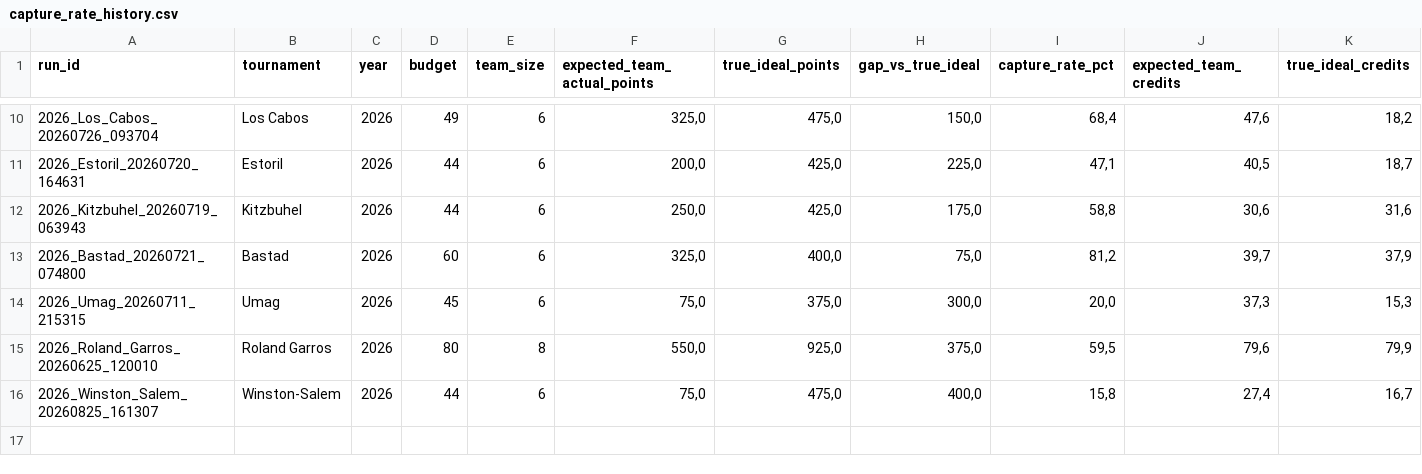
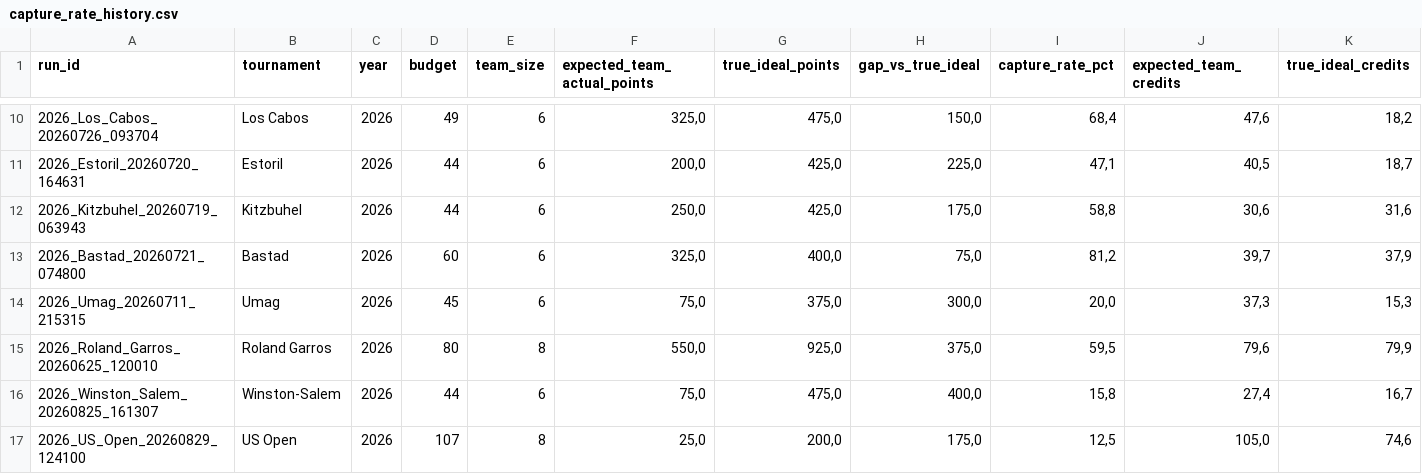
Before and after one commit to fmldavideesposito-blip/smash-it-model-lab, a CSV file: data/capture_rate_history.csv, drawn as a sheet; only a part is shown, gaps mark what is left out; rows hold the shown columns only; the diff names each change by its address in the sheet, - before the commit and + after, or states it on an @@ line.

Commit message:
Update Capture Rate History 2026-08-31 07:47:24.649956

```diff
--- a/data/capture_rate_history.csv
+++ b/data/capture_rate_history.csv
+row 17: 2026_US_Open_20260829_124100 | US Open | 2026 | 107 | 8 | 25,0 | 200,0 | 175,0 | 12,5 | 105,0 | 74,6
```
